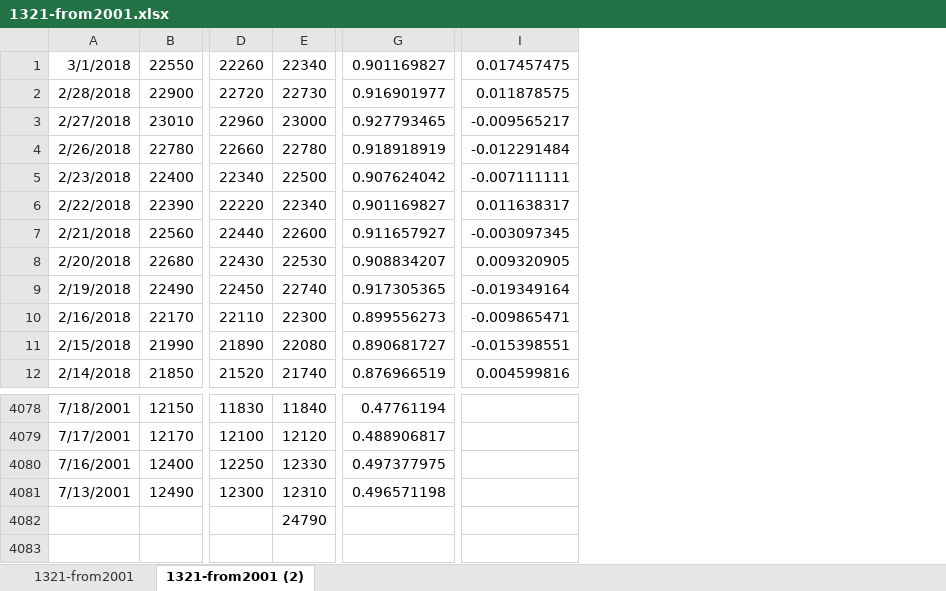
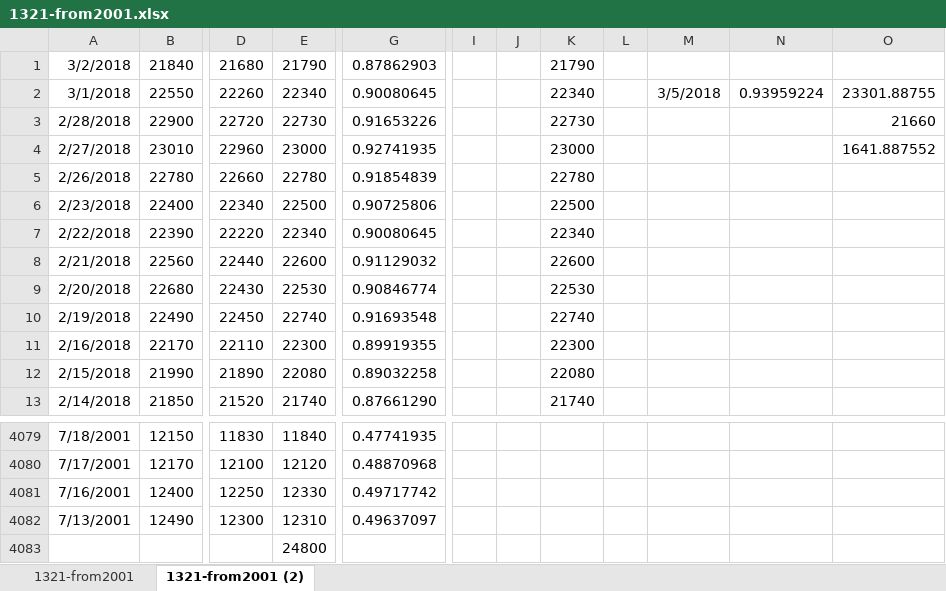
Before and after one commit to prelight/studyapp, an Excel workbook: PythonApp/1321-from2001.xlsx, sheet 1321-from2001 (2), drawn as a sheet; only a part is shown, gaps mark what is left out; values as stored, in another font and other column widths than the file's, no borders; removed rows and columns are numbered as before the commit, all else as after; rows hold the shown columns only; the diff names each change by its address in the sheet, - before the commit and + after, or states it on an @@ line.

```diff
--- a/PythonApp/1321-from2001.xlsx (sheet 1321-from2001 (2))
+++ b/PythonApp/1321-from2001.xlsx (sheet 1321-from2001 (2))
-column G, rows 1-12: 0.901169827 | 0.916901977 | 0.927793465 | 0.918918919 | 0.907624042 | 0.901169827 | 0.911657927 | 0.908834207 | 0.917305365 | 0.899556273 | 0.890681727 | 0.876966519; rows 4078-4081: 0.47761194 | 0.488906817 | 0.497377975 | 0.496571198
+column G, rows 2-13: 0.90080645 | 0.91653226 | 0.92741935 | 0.91854839 | 0.90725806 | 0.90080645 | 0.91129032 | 0.90846774 | 0.91693548 | 0.89919355 | 0.89032258 | 0.87661290; rows 4079-4082: 0.47741935 | 0.48870968 | 0.49717742 | 0.49637097
-column I, rows 1-12: 0.017457475 | 0.011878575 | -0.009565217 | -0.012291484 | -0.007111111 | 0.011638317 | -0.003097345 | 0.009320905 | -0.019349164 | -0.009865471 | -0.015398551 | 0.004599816
+column I, empty
+column J, empty
+column K, rows 2-13: 22340 | 22730 | 23000 | 22780 | 22500 | 22340 | 22600 | 22530 | 22740 | 22300 | 22080 | 21740
+column L, empty
+column M, row 2: 3/5/2018
+column N, row 2: 0.93959224
+column O, rows 2-4: 23301.88755 | 21660 | 1641.887552
+row 1: 3/2/2018 | 21840 | 21680 | 21790 | 0.87862903 |  |  | 21790
-E4083: 24790
+E4083: 24800
```
Also changed, not shown: sheet 1321-from2001, 3 other files.
